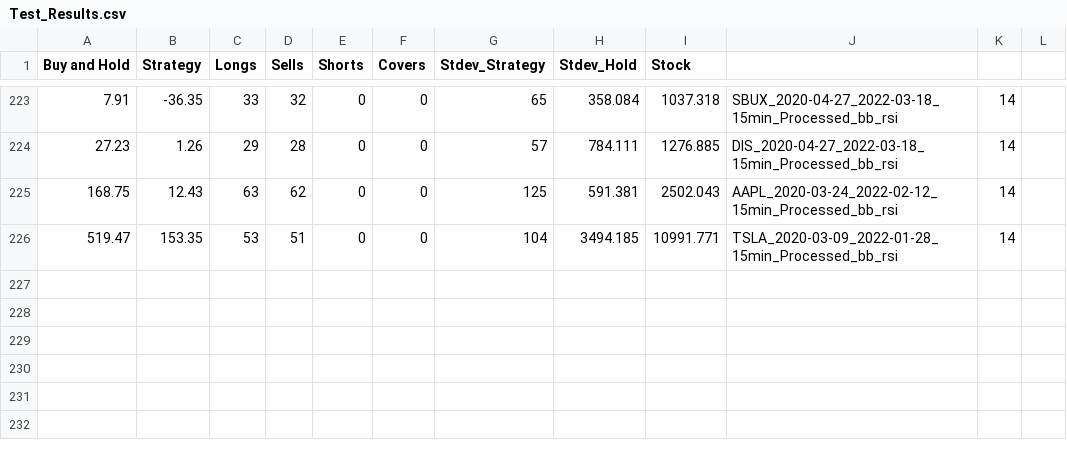
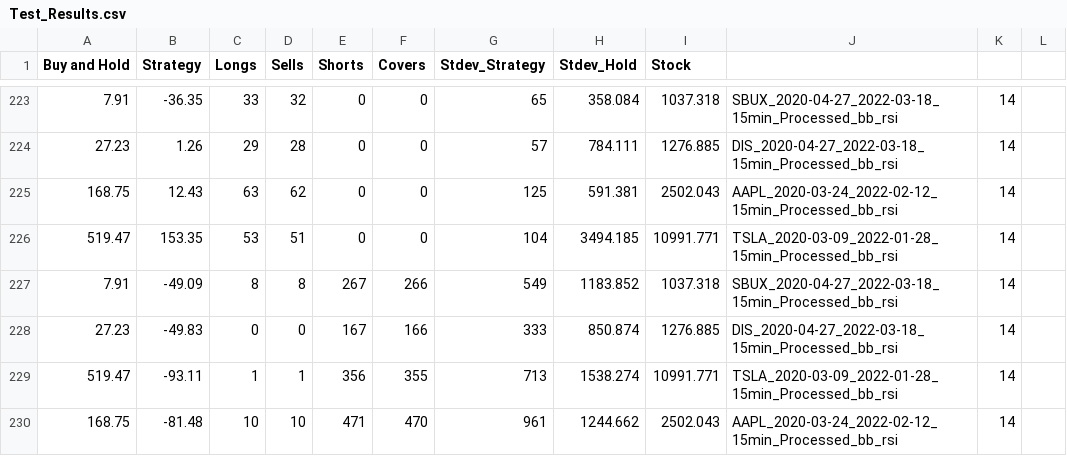
Before and after one commit to QFinUWA/2022-Mean-Reversion-Cant-Lose-Til-You-Sell, a CSV file: results/Test_Results.csv, drawn as a sheet; only a part is shown, gaps mark what is left out.

Commit message:
data and results generated from bb_rsi_

```diff
--- a/results/Test_Results.csv
+++ b/results/Test_Results.csv
@@ -226 +226,5 @@ Buy and Hold,Strategy,Longs,Sells,Shorts,Covers,Stdev_Strategy,Stdev_Hold,Stock
 519.47,153.35,53,51,0,0,104,3494.185,10991.771,TSLA_2020-03-09_2022-01-28_15min_Processed_bb_rsi,14,,,
+7.91,-49.09,8,8,267,266,549,1183.852,1037.318,SBUX_2020-04-27_2022-03-18_15min_Processed_bb_rsi,14,,,
+27.23,-49.83,0,0,167,166,333,850.874,1276.885,DIS_2020-04-27_2022-03-18_15min_Processed_bb_rsi,14,,,
+519.47,-93.11,1,1,356,355,713,1538.274,10991.771,TSLA_2020-03-09_2022-01-28_15min_Processed_bb_rsi,14,,,
+168.75,-81.48,10,10,471,470,961,1244.662,2502.043,AAPL_2020-03-24_2022-02-12_15min_Processed_bb_rsi,14,,,
```
Also changed, not shown: 4 other files.
